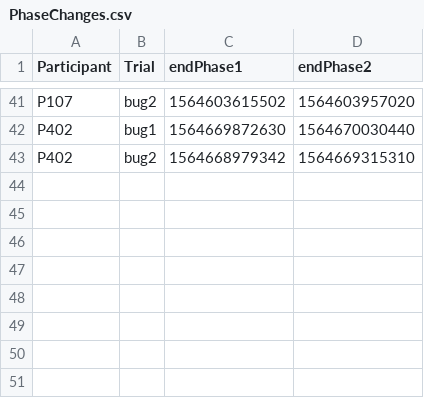
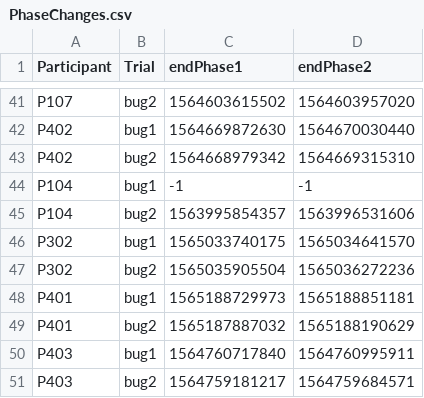
Before and after one commit to mflan48/genVisualData, a CSV file: PhaseChanges.csv, drawn as a sheet; only a part is shown, gaps mark what is left out.

Commit message:
Moved some files to archived and updated phaseChanges. Also fixed multimatch to be a lot faster

```diff
--- a/PhaseChanges.csv
+++ b/PhaseChanges.csv
@@ -43 +43,9 @@ P402,bug1,1564669872630,1564670030440
 P402,bug2,1564668979342,1564669315310
+P104,bug1,-1,-1
+P104,bug2,1563995854357,1563996531606
+P302,bug1,1565033740175,1565034641570
+P302,bug2,1565035905504,1565036272236
+P401,bug1,1565188729973,1565188851181
+P401,bug2,1565187887032,1565188190629
+P403,bug1,1564760717840,1564760995911
+P403,bug2,1564759181217,1564759684571
```
Also changed, not shown: 6 other files.
